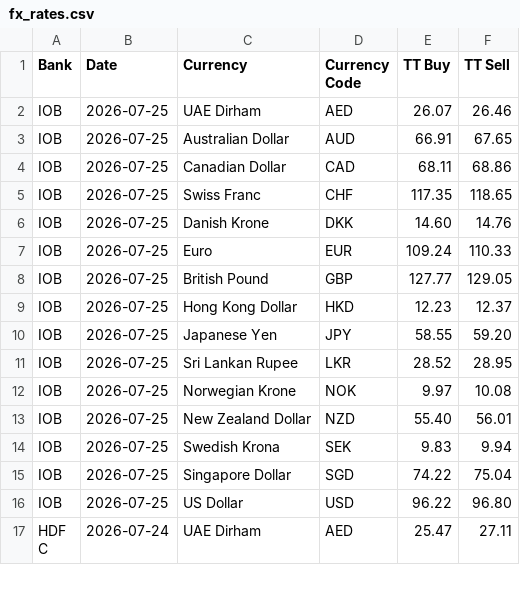
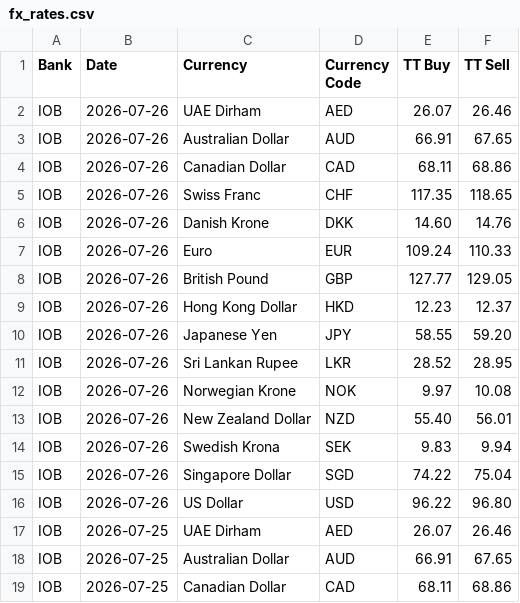
Before and after one commit to Gupta-Kanishk/india-fx-rates-archive, a CSV file: banks/fx_rates.csv, drawn as a sheet; only a part is shown; the shorter side is filled out with more unchanged rows.

```diff
--- a/banks/fx_rates.csv
+++ b/banks/fx_rates.csv
@@ -1,2 +1,17 @@
 Bank,Date,Currency,Currency Code,TT Buy,TT Sell
+IOB,2026-07-26,UAE Dirham,AED,26.07,26.46
+IOB,2026-07-26,Australian Dollar,AUD,66.91,67.65
+IOB,2026-07-26,Canadian Dollar,CAD,68.11,68.86
+IOB,2026-07-26,Swiss Franc,CHF,117.35,118.65
+IOB,2026-07-26,Danish Krone,DKK,14.60,14.76
+IOB,2026-07-26,Euro,EUR,109.24,110.33
+IOB,2026-07-26,British Pound,GBP,127.77,129.05
+IOB,2026-07-26,Hong Kong Dollar,HKD,12.23,12.37
+IOB,2026-07-26,Japanese Yen,JPY,58.55,59.20
+IOB,2026-07-26,Sri Lankan Rupee,LKR,28.52,28.95
+IOB,2026-07-26,Norwegian Krone,NOK,9.97,10.08
+IOB,2026-07-26,New Zealand Dollar,NZD,55.40,56.01
+IOB,2026-07-26,Swedish Krona,SEK,9.83,9.94
+IOB,2026-07-26,Singapore Dollar,SGD,74.22,75.04
+IOB,2026-07-26,US Dollar,USD,96.22,96.80
 IOB,2026-07-25,UAE Dirham,AED,26.07,26.46
```
Also changed, not shown: 6 other files.
